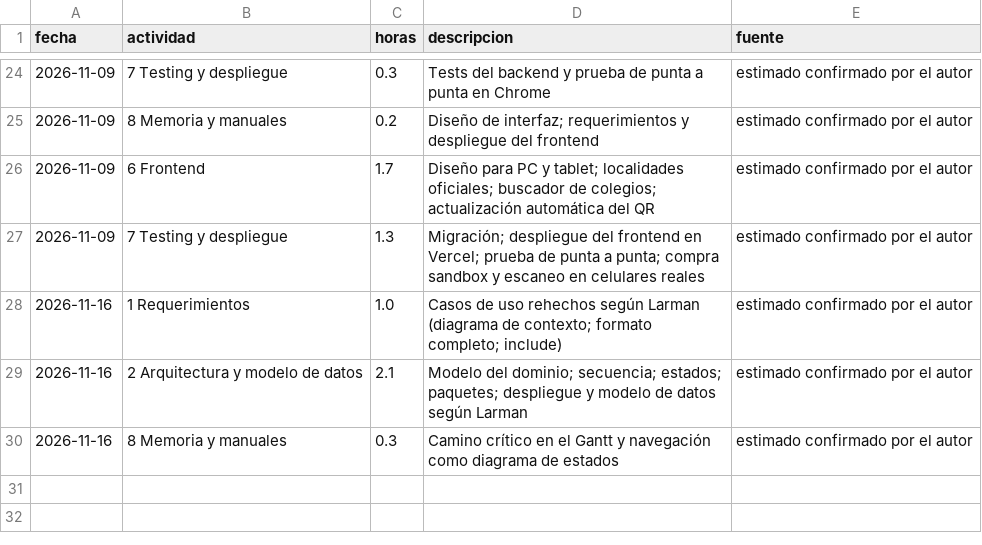
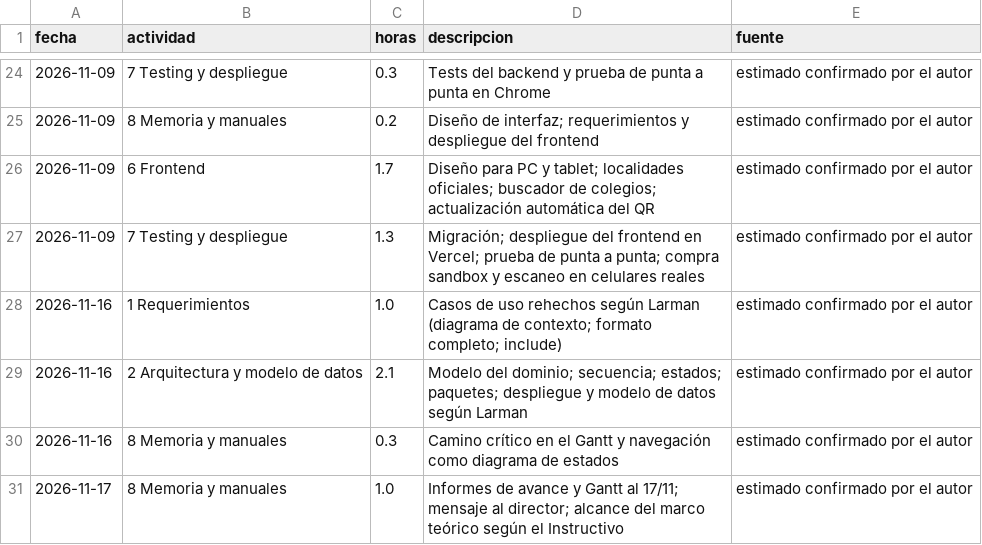
Before and after one commit to Manudeserti/CVD_ARG, a CSV file: docs/horas.csv, drawn as a sheet; only a part is shown, gaps mark what is left out; the diff names each change by its address in the sheet, - before the commit and + after, or states it on an @@ line.

Commit message:
docs: horas y uso de IA de la sesion del 17/11

```diff
--- a/docs/horas.csv
+++ b/docs/horas.csv
+row 31: 2026-11-17 | 8 Memoria y manuales | 1.0 | Informes de avance y Gantt al 17/11; mensaje al director; alcance del marco teórico según el Instructivo | estimado confirmado por el autor
```
Also changed, not shown: 1 other file.
